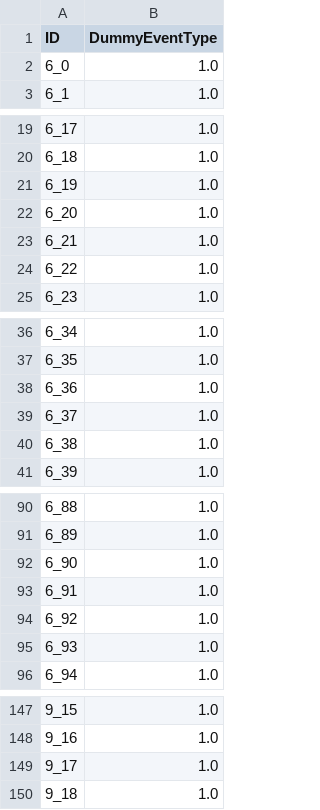
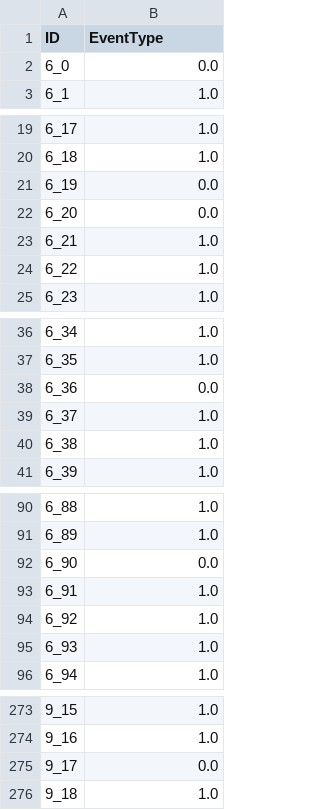
Before and after one commit to hjbar/Projet-ML, a CSV file: predictions.csv (was dummy_predictions.csv), drawn as a sheet; only a part is shown, gaps mark what is left out; the diff covers the shown part only.

```diff
--- a/dummy_predictions.csv
+++ b/predictions.csv
@@ -1,3 +1,3 @@
-ID,DummyEventType
-6_0,1.0
+ID,EventType
+6_0,0.0
 6_1,1.0
@@ -20,4 +20,4 @@ ID,DummyEventType
 6_18,1.0
-6_19,1.0
-6_20,1.0
+6_19,0.0
+6_20,0.0
 6_21,1.0
@@ -37,3 +37,3 @@ ID,DummyEventType
 6_35,1.0
-6_36,1.0
+6_36,0.0
 6_37,1.0
@@ -91,3 +91,3 @@ ID,DummyEventType
 6_89,1.0
-6_90,1.0
+6_90,0.0
 6_91,1.0
@@ -148,3 +274,3 @@ ID,DummyEventType
 9_16,1.0
-9_17,1.0
+9_17,0.0
 9_18,1.0
```
Also changed, not shown: 6 added rows, 6 removed rows, 120 moved rows and 2 edited cells elsewhere in this file, 2 other files.
